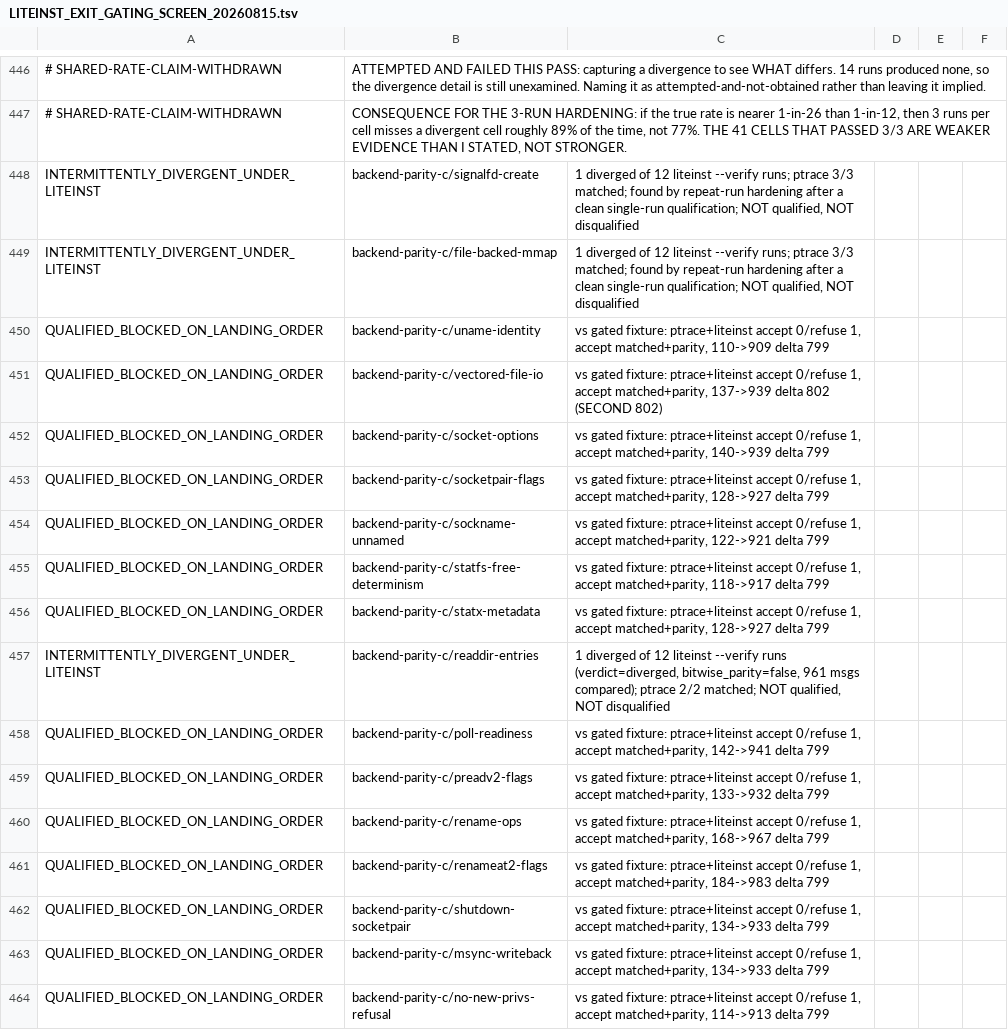
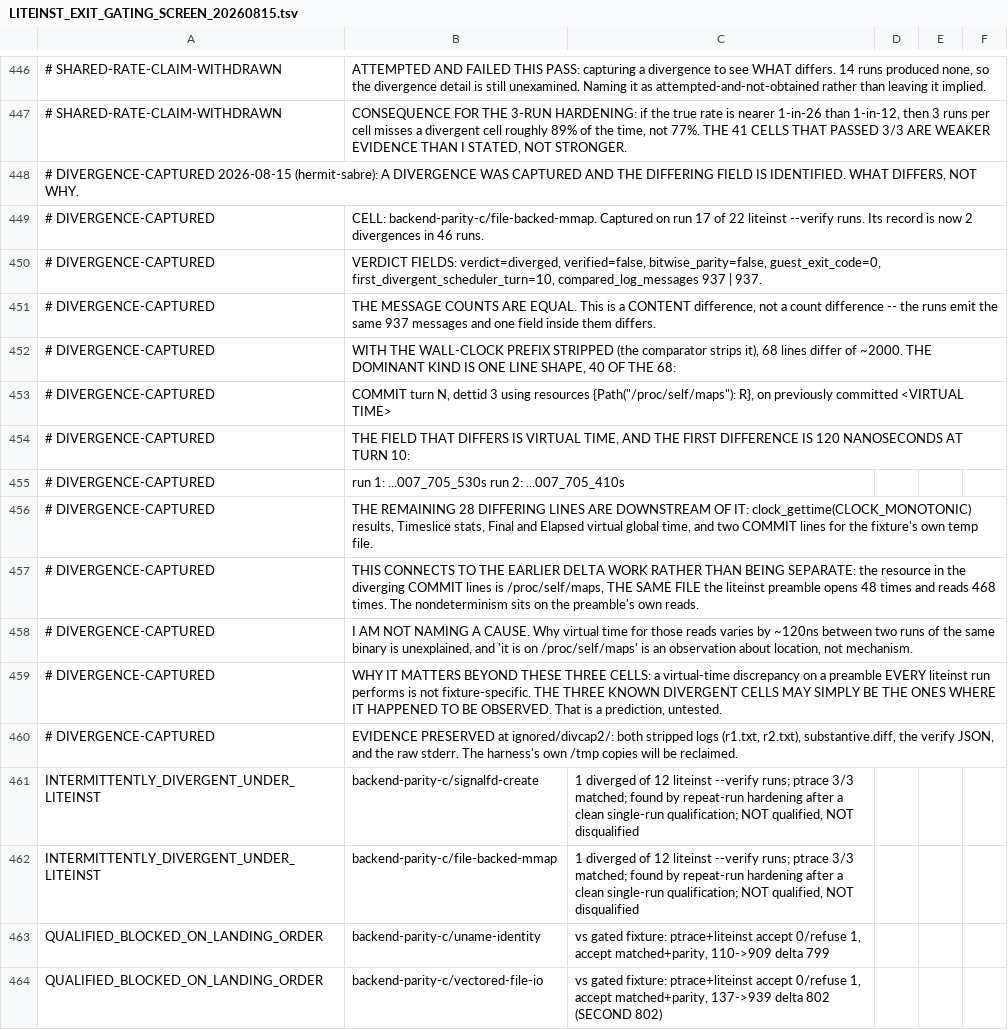
Before and after one commit to rrnewton/reverie, a TSV file: ai_docs/LITEINST_EXIT_GATING_SCREEN_20260815.tsv, drawn as a sheet; only a part is shown, gaps mark what is left out; the shorter side is filled out with more unchanged rows.

Commit message:
ai_docs: capture a LiteInst divergence and identify the differing field
Captured on file-backed-mmap, run 17 of 22. Message counts are equal at 937 on
both sides, so this is a content difference. With the wall-clock prefix stripped
68 lines differ, and 40 of them are the same shape: COMMIT lines for
/proc/self/maps whose committed virtual time differs, first by 120 nanoseconds
at scheduler turn 10. The rest are downstream: clock_gettime results, timeslice
stats, and final virtual time.

The diverging resource is the same /proc/self/maps the liteinst preamble opens
48 times, so this connects to the earlier delta characterisation rather than
being separate. No cause is claimed. It also suggests the three known divergent
cells may just be where it was observed, since the preamble runs every time --
stated as an untested prediction.

[impl agent, unresolved] [hermit2, devbig030]

```diff
--- a/ai_docs/LITEINST_EXIT_GATING_SCREEN_20260815.tsv
+++ b/ai_docs/LITEINST_EXIT_GATING_SCREEN_20260815.tsv
@@ -447,2 +447,15 @@
 # SHARED-RATE-CLAIM-WITHDRAWN	CONSEQUENCE FOR THE 3-RUN HARDENING: if the true rate is nearer 1-in-26 than 1-in-12, then 3 runs per cell misses a divergent cell roughly 89% of the time, not 77%. THE 41 CELLS THAT PASSED 3/3 ARE WEAKER EVIDENCE THAN I STATED, NOT STRONGER.
+# DIVERGENCE-CAPTURED 2026-08-15 (hermit-sabre): A DIVERGENCE WAS CAPTURED AND THE DIFFERING FIELD IS IDENTIFIED. WHAT DIFFERS, NOT WHY.
+# DIVERGENCE-CAPTURED	CELL: backend-parity-c/file-backed-mmap. Captured on run 17 of 22 liteinst --verify runs. Its record is now 2 divergences in 46 runs.
+# DIVERGENCE-CAPTURED	VERDICT FIELDS: verdict=diverged, verified=false, bitwise_parity=false, guest_exit_code=0, first_divergent_scheduler_turn=10, compared_log_messages 937 | 937.
+# DIVERGENCE-CAPTURED	  THE MESSAGE COUNTS ARE EQUAL. This is a CONTENT difference, not a count difference -- the runs emit the same 937 messages and one field inside them differs.
+# DIVERGENCE-CAPTURED	WITH THE WALL-CLOCK PREFIX STRIPPED (the comparator strips it), 68 lines differ of ~2000. THE DOMINANT KIND IS ONE LINE SHAPE, 40 OF THE 68:
+# DIVERGENCE-CAPTURED	  COMMIT turn N, dettid 3 using resources {Path("/proc/self/maps"): R}, on previously committed <VIRTUAL TIME>
+# DIVERGENCE-CAPTURED	THE FIELD THAT DIFFERS IS VIRTUAL TIME, AND THE FIRST DIFFERENCE IS 120 NANOSECONDS AT TURN 10:
+# DIVERGENCE-CAPTURED	  run 1: ...007_705_530s     run 2: ...007_705_410s
+# DIVERGENCE-CAPTURED	THE REMAINING 28 DIFFERING LINES ARE DOWNSTREAM OF IT: clock_gettime(CLOCK_MONOTONIC) results, Timeslice stats, Final and Elapsed virtual global time, and two COMMIT lines for the fixture's own temp file.
+# DIVERGENCE-CAPTURED	THIS CONNECTS TO THE EARLIER DELTA WORK RATHER THAN BEING SEPARATE: the resource in the diverging COMMIT lines is /proc/self/maps, THE SAME FILE the liteinst preamble opens 48 times and reads 468 times. The nondeterminism sits on the preamble's own reads.
+# DIVERGENCE-CAPTURED	I AM NOT NAMING A CAUSE. Why virtual time for those reads varies by ~120ns between two runs of the same binary is unexplained, and 'it is on /proc/self/maps' is an observation about location, not mechanism.
+# DIVERGENCE-CAPTURED	WHY IT MATTERS BEYOND THESE THREE CELLS: a virtual-time discrepancy on a preamble EVERY liteinst run performs is not fixture-specific. THE THREE KNOWN DIVERGENT CELLS MAY SIMPLY BE THE ONES WHERE IT HAPPENED TO BE OBSERVED. That is a prediction, untested.
+# DIVERGENCE-CAPTURED	EVIDENCE PRESERVED at ignored/divcap2/: both stripped logs (r1.txt, r2.txt), substantive.diff, the verify JSON, and the raw stderr. The harness's own /tmp copies will be reclaimed.
 INTERMITTENTLY_DIVERGENT_UNDER_LITEINST	backend-parity-c/signalfd-create	1 diverged of 12 liteinst --verify runs; ptrace 3/3 matched; found by repeat-run hardening after a clean single-run qualification; NOT qualified, NOT disqualified
```
